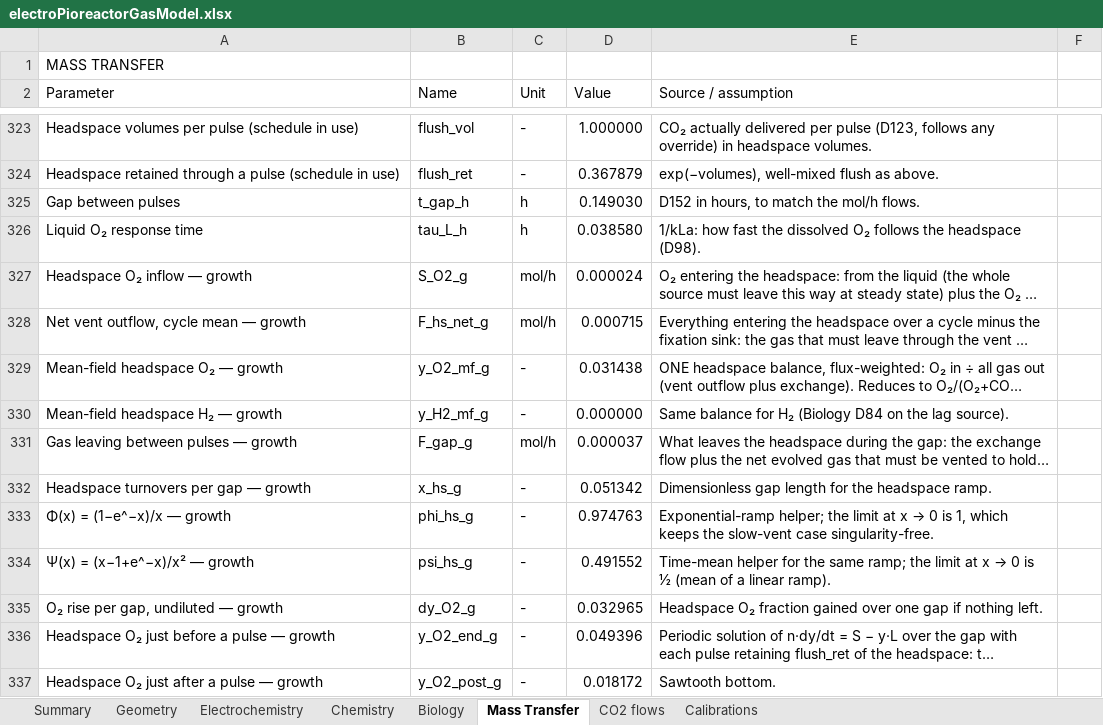
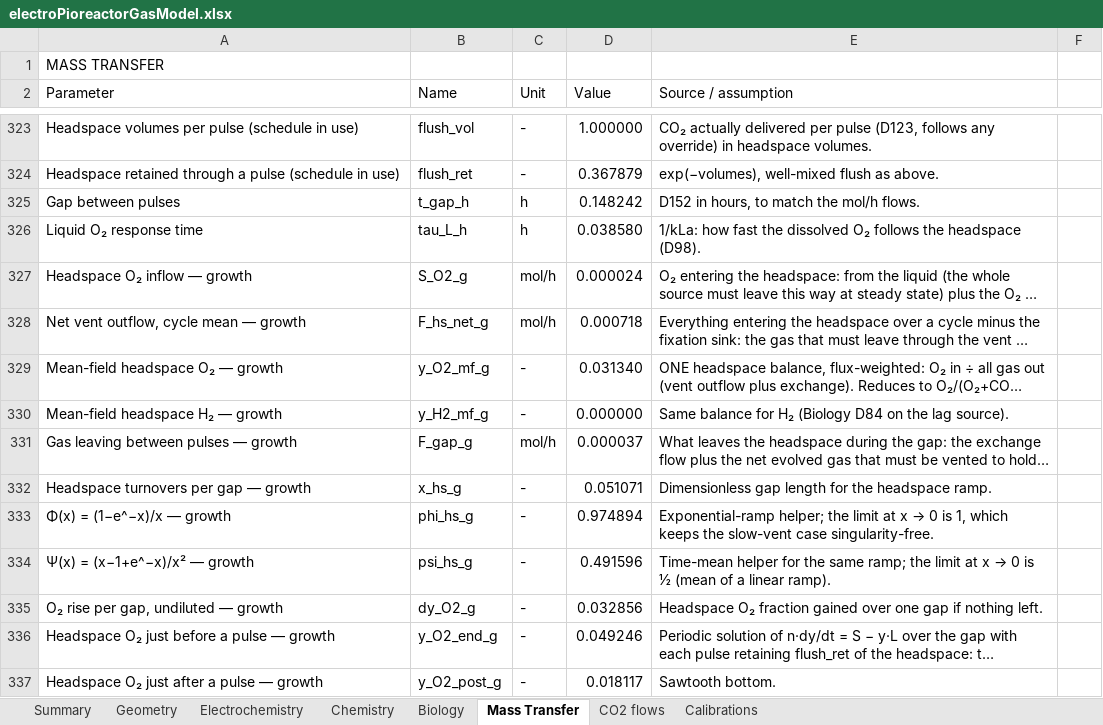
Before and after one commit to amy-bo/electroPioreactor, an Excel workbook: Media/electroPioreactorGasModel.xlsx, sheet Mass Transfer, drawn as a sheet; only a part is shown, gaps mark what is left out; long unchanged cells end in …; values as stored, in another font and other column widths than the file's, no cell formats; conditional formats not drawn; the diff covers the shown part only; the diff names each change by its address in the sheet, - before the commit and + after, or states it on an @@ line.

```diff
--- a/Media/electroPioreactorGasModel.xlsx (sheet Mass Transfer)
+++ b/Media/electroPioreactorGasModel.xlsx (sheet Mass Transfer)
-D325 (Value): 0.149030
+D325 (Value): 0.148242
-D328 (Value): 0.000715
+D328 (Value): 0.000718
-D329 (Value): 0.031438
+D329 (Value): 0.031340
-D332 (Value): 0.051342
+D332 (Value): 0.051071
-D333 (Value): 0.974763
+D333 (Value): 0.974894
-D334 (Value): 0.491552
+D334 (Value): 0.491596
-D335 (Value): 0.032965
+D335 (Value): 0.032856
-D336 (Value): 0.049396
+D336 (Value): 0.049246
-D337 (Value): 0.018172
+D337 (Value): 0.018117
```
Also changed, not shown: 103 edited cells elsewhere in this sheet, sheet Summary, sheet Chemistry, sheet Electrochemistry, sheet Biology, sheet Geometry, cell formats, 11 other files.
